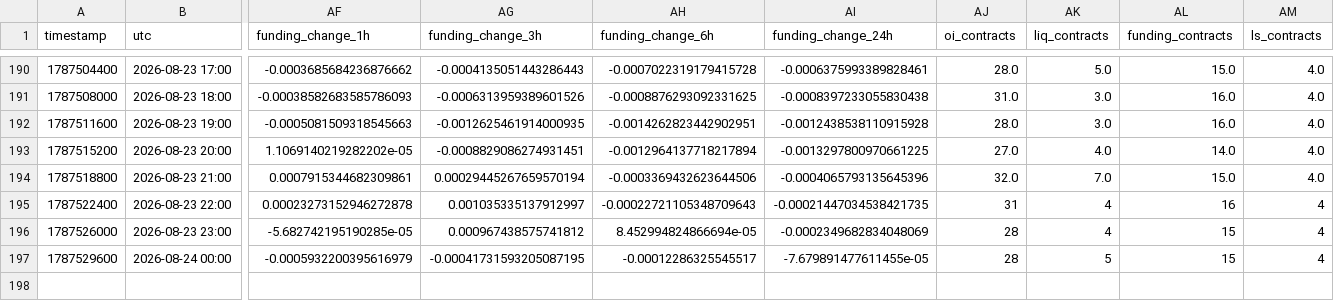
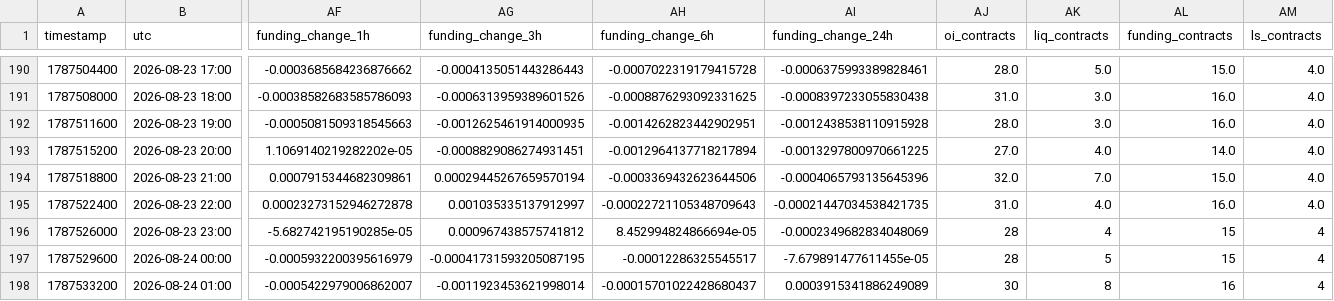
Before and after one commit to aakolodezh-eng/eth-squeeze-watch, a CSV file: eth_hourly.csv, drawn as a sheet; only a part is shown, gaps mark what is left out; rows hold the shown columns only; the diff names each change by its address in the sheet, - before the commit and + after, or states it on an @@ line.

```diff
--- a/eth_hourly.csv
+++ b/eth_hourly.csv
-AJ195 (oi_contracts): 31
+AJ195 (oi_contracts): 31.0
-AK195 (liq_contracts): 4
+AK195 (liq_contracts): 4.0
-AL195 (funding_contracts): 16
+AL195 (funding_contracts): 16.0
-AM195 (ls_contracts): 4
+AM195 (ls_contracts): 4.0
+row 198: 1787533200 | 2026-08-24 01:00 | -0.0005422979006862007 | -0.0011923453621998014 | -0.00015701022428680437 | 0.0003915341886249089 | 30 | 8 | 16 | 4
```
